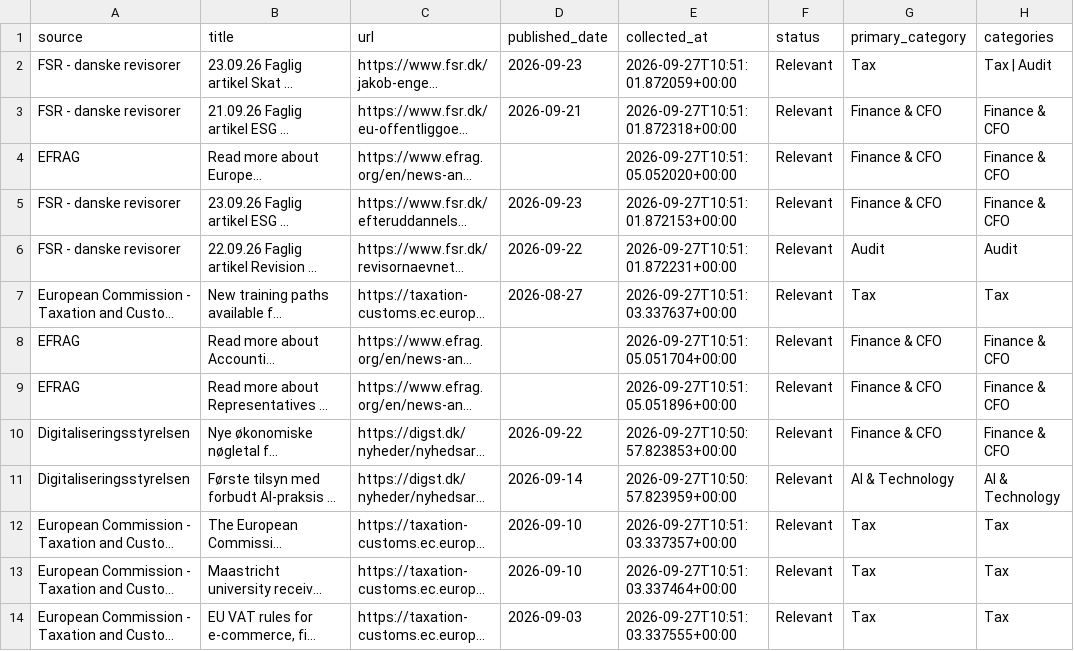
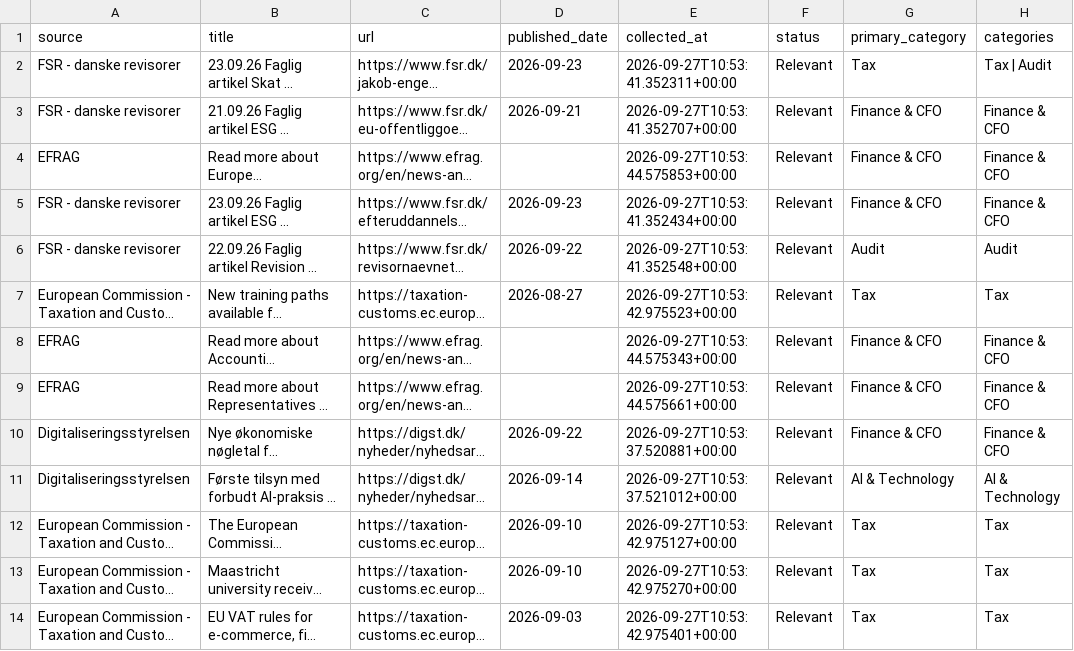
Before and after one commit to livlini/Kommunikations-monitor, a CSV file: data/analyzed_articles.csv, drawn as a sheet; only a part is shown; long unchanged cells end in …; the diff covers the shown part only; the diff names each change by its address in the sheet, - before the commit and + after, or states it on an @@ line.

```diff
--- a/data/analyzed_articles.csv
+++ b/data/analyzed_articles.csv
-E2 (collected_at): 2026-09-27T10:51:01.872059+00:00
+E2 (collected_at): 2026-09-27T10:53:41.352311+00:00
-E3 (collected_at): 2026-09-27T10:51:01.872318+00:00
+E3 (collected_at): 2026-09-27T10:53:41.352707+00:00
-E4 (collected_at): 2026-09-27T10:51:05.052020+00:00
+E4 (collected_at): 2026-09-27T10:53:44.575853+00:00
-E5 (collected_at): 2026-09-27T10:51:01.872153+00:00
+E5 (collected_at): 2026-09-27T10:53:41.352434+00:00
-E6 (collected_at): 2026-09-27T10:51:01.872231+00:00
+E6 (collected_at): 2026-09-27T10:53:41.352548+00:00
-E7 (collected_at): 2026-09-27T10:51:03.337637+00:00
+E7 (collected_at): 2026-09-27T10:53:42.975523+00:00
-E8 (collected_at): 2026-09-27T10:51:05.051704+00:00
+E8 (collected_at): 2026-09-27T10:53:44.575343+00:00
-E9 (collected_at): 2026-09-27T10:51:05.051896+00:00
+E9 (collected_at): 2026-09-27T10:53:44.575661+00:00
-E10 (collected_at): 2026-09-27T10:50:57.823853+00:00
+E10 (collected_at): 2026-09-27T10:53:37.520881+00:00
-E11 (collected_at): 2026-09-27T10:50:57.823959+00:00
+E11 (collected_at): 2026-09-27T10:53:37.521012+00:00
-E12 (collected_at): 2026-09-27T10:51:03.337357+00:00
+E12 (collected_at): 2026-09-27T10:53:42.975127+00:00
-E13 (collected_at): 2026-09-27T10:51:03.337464+00:00
+E13 (collected_at): 2026-09-27T10:53:42.975270+00:00
-E14 (collected_at): 2026-09-27T10:51:03.337555+00:00
+E14 (collected_at): 2026-09-27T10:53:42.975401+00:00
```
Also changed, not shown: 13 edited cells elsewhere in this file, data/articles.csv, 1 other file.
